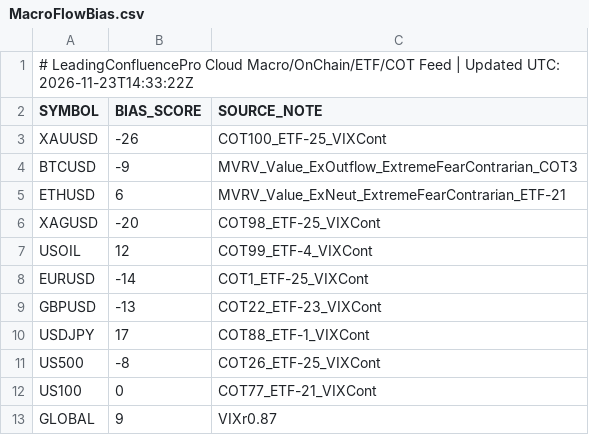
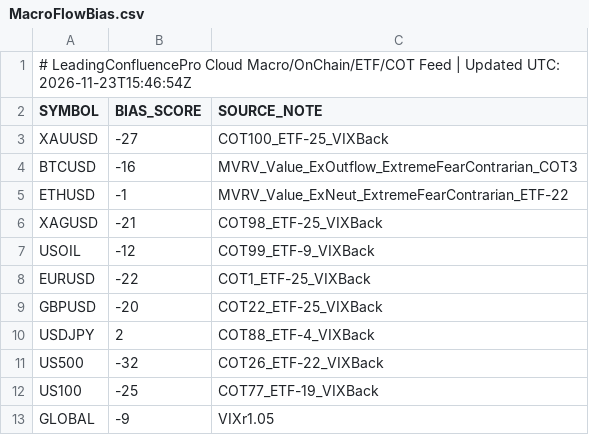
Before and after one commit to gamehotspot62/mt5-leading-confluence-cloud, a CSV file: data/MacroFlowBias.csv, drawn as a sheet.

```diff
--- a/data/MacroFlowBias.csv
+++ b/data/MacroFlowBias.csv
@@ -1,13 +1,13 @@
-# LeadingConfluencePro Cloud Macro/OnChain/ETF/COT Feed | Updated UTC: 2026-11-23T14:33:22Z
+# LeadingConfluencePro Cloud Macro/OnChain/ETF/COT Feed | Updated UTC: 2026-11-23T15:46:54Z
 SYMBOL,BIAS_SCORE,SOURCE_NOTE
-XAUUSD,-26,COT100_ETF-25_VIXCont
-BTCUSD,-9,MVRV_Value_ExOutflow_ExtremeFearContrarian_COT3
-ETHUSD,6,MVRV_Value_ExNeut_ExtremeFearContrarian_ETF-21
-XAGUSD,-20,COT98_ETF-25_VIXCont
-USOIL,12,COT99_ETF-4_VIXCont
-EURUSD,-14,COT1_ETF-25_VIXCont
-GBPUSD,-13,COT22_ETF-23_VIXCont
-USDJPY,17,COT88_ETF-1_VIXCont
-US500,-8,COT26_ETF-25_VIXCont
-US100,0,COT77_ETF-21_VIXCont
-GLOBAL,9,VIXr0.87
+XAUUSD,-27,COT100_ETF-25_VIXBack
+BTCUSD,-16,MVRV_Value_ExOutflow_ExtremeFearContrarian_COT3
+ETHUSD,-1,MVRV_Value_ExNeut_ExtremeFearContrarian_ETF-22
+XAGUSD,-21,COT98_ETF-25_VIXBack
+USOIL,-12,COT99_ETF-9_VIXBack
+EURUSD,-22,COT1_ETF-25_VIXBack
+GBPUSD,-20,COT22_ETF-25_VIXBack
+USDJPY,2,COT88_ETF-4_VIXBack
+US500,-32,COT26_ETF-22_VIXBack
+US100,-25,COT77_ETF-19_VIXBack
+GLOBAL,-9,VIXr1.05
```
Also changed, not shown: 2 other files.
